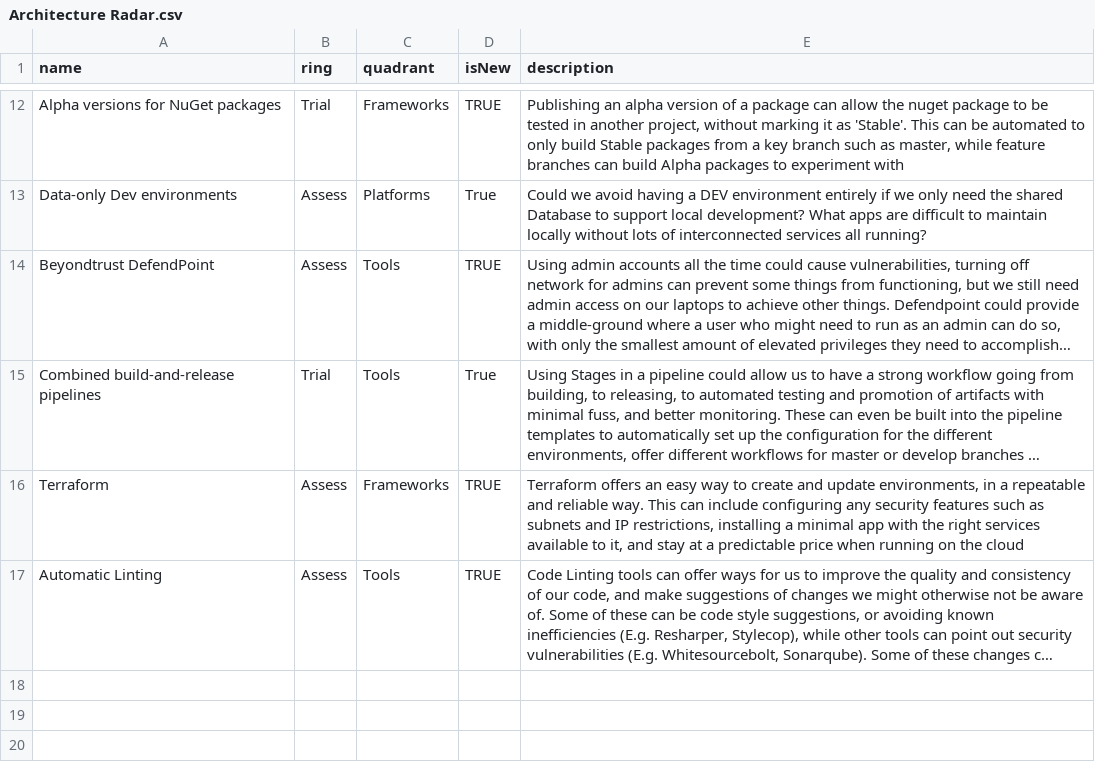
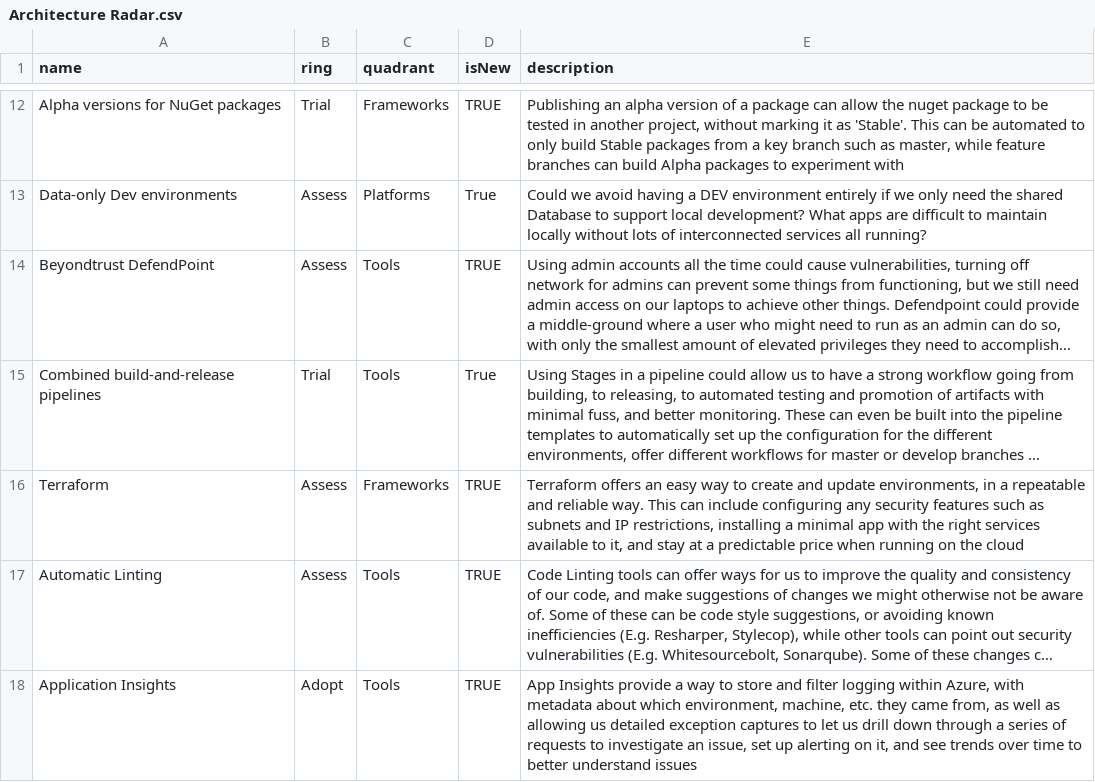
Before and after one commit to tpkelly/radar, a CSV file: Architecture Radar.csv, drawn as a sheet; only a part is shown, gaps mark what is left out; long unchanged cells end in …; the diff names each change by its address in the sheet, - before the commit and + after, or states it on an @@ line.

Commit message:
Update Architecture Radar.csv

```diff
--- a/Architecture Radar.csv
+++ b/Architecture Radar.csv
+row 18: Application Insights | Adopt | Tools | TRUE | App Insights provide a way to store and filter logging within Azure, with metadata about which environment, machine, etc. they came from, as well as allowing us detailed exception captures to let us drill down through a series of requests to investigate an issue, set up alerting on it, and see trends over time to better understand issues
```
